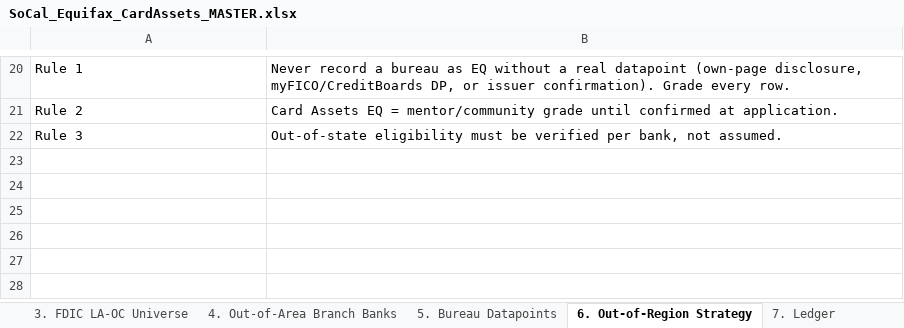
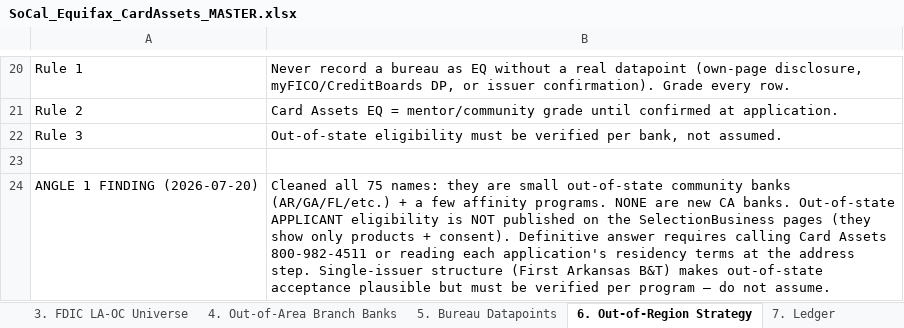
Before and after one commit to Awake999/awake, an Excel workbook: SoCal_Equifax_CardAssets_MASTER.xlsx, sheet 6. Out-of-Region Strategy, drawn as a sheet; only a part is shown, gaps mark what is left out; values as stored, in another font and other column widths than the file's, no borders; the diff names each change by its address in the sheet, - before the commit and + after, or states it on an @@ line.

```diff
--- a/SoCal_Equifax_CardAssets_MASTER.xlsx (sheet 6. Out-of-Region Strategy)
+++ b/SoCal_Equifax_CardAssets_MASTER.xlsx (sheet 6. Out-of-Region Strategy)
+row 23: (empty)
+row 24: ANGLE 1 FINDING (2026-07-20) | Cleaned all 75 names: they are small out-of-state community banks (AR/GA/FL/etc.) + a few affinity programs. NONE are new CA banks. Out-of-state APPLICANT eligibility is NOT published on the SelectionBusiness pages (they show only products + consent). Definitive answer requires calling Card Assets 800-982-4511 or reading each application's residency terms at the address step. Single-issuer structure (First Arkansas B&T) makes out-of-state acceptance plausible but must be verified per program — do not assume.
```
Also changed, not shown: sheet 2. National Card Assets (75).
